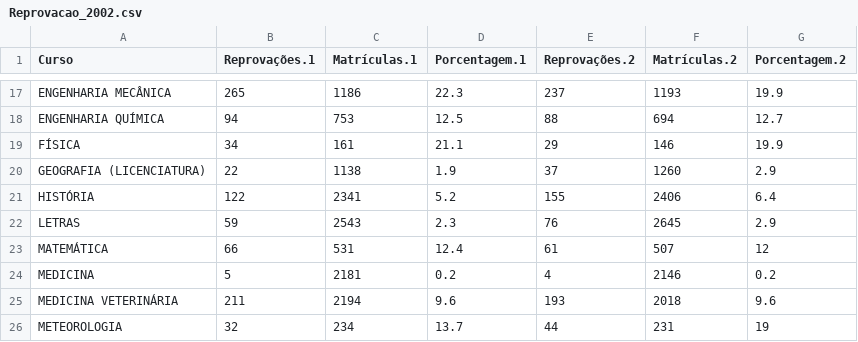
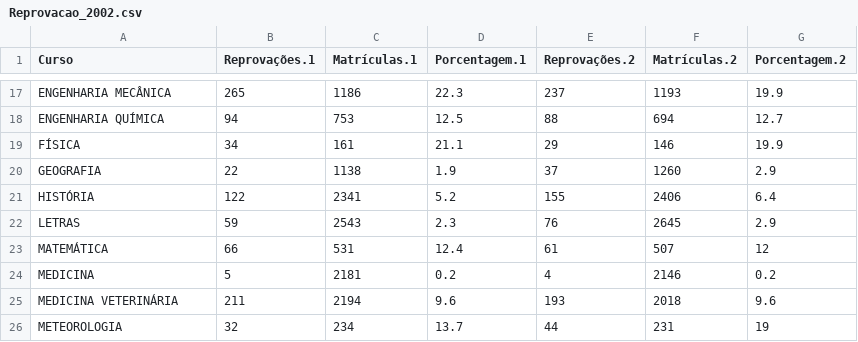
Before and after one commit to leleoveiga/Datablo-UFCG, a CSV file: Dados Processados/TaxaDeReprovacao/Reprovacao_2002.csv, drawn as a sheet; only a part is shown, gaps mark what is left out.

```diff
--- a/Dados Processados/TaxaDeReprovacao/Reprovacao_2002.csv
+++ b/Dados Processados/TaxaDeReprovacao/Reprovacao_2002.csv
@@ -19,3 +19,3 @@ ENGENHARIA QUÍMICA;94;753;12.5;88;694;12.7
 FÍSICA;34;161;21.1;29;146;19.9
-GEOGRAFIA (LICENCIATURA);22;1138;1.9;37;1260;2.9
+GEOGRAFIA;22;1138;1.9;37;1260;2.9
 HISTÓRIA;122;2341;5.2;155;2406;6.4
```
Also changed, not shown: 3 other files.
